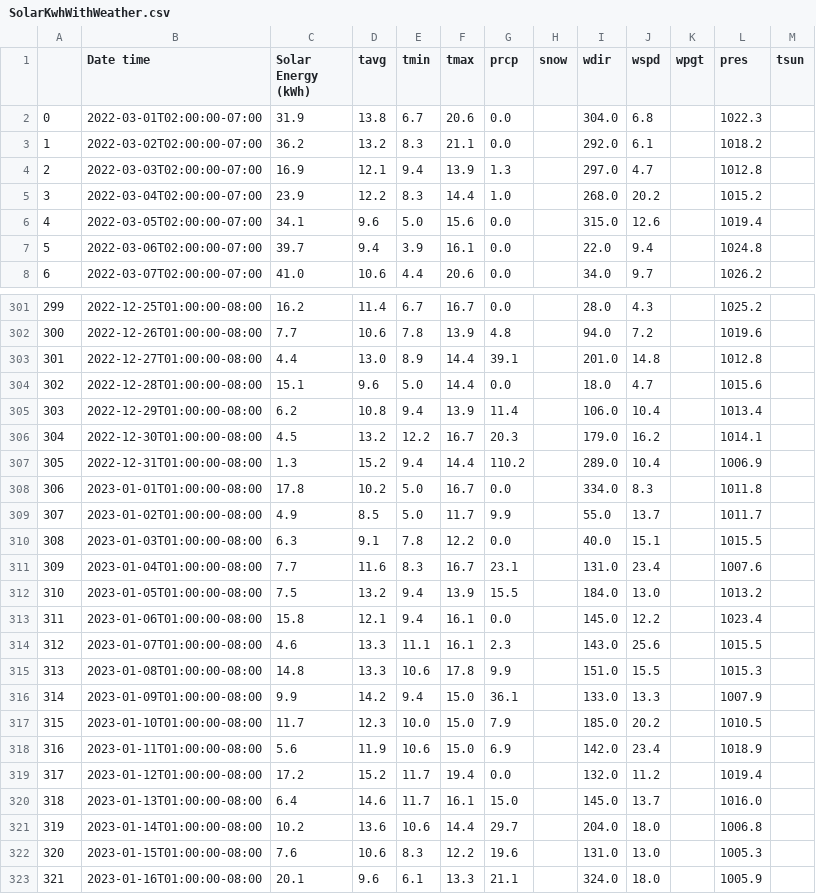
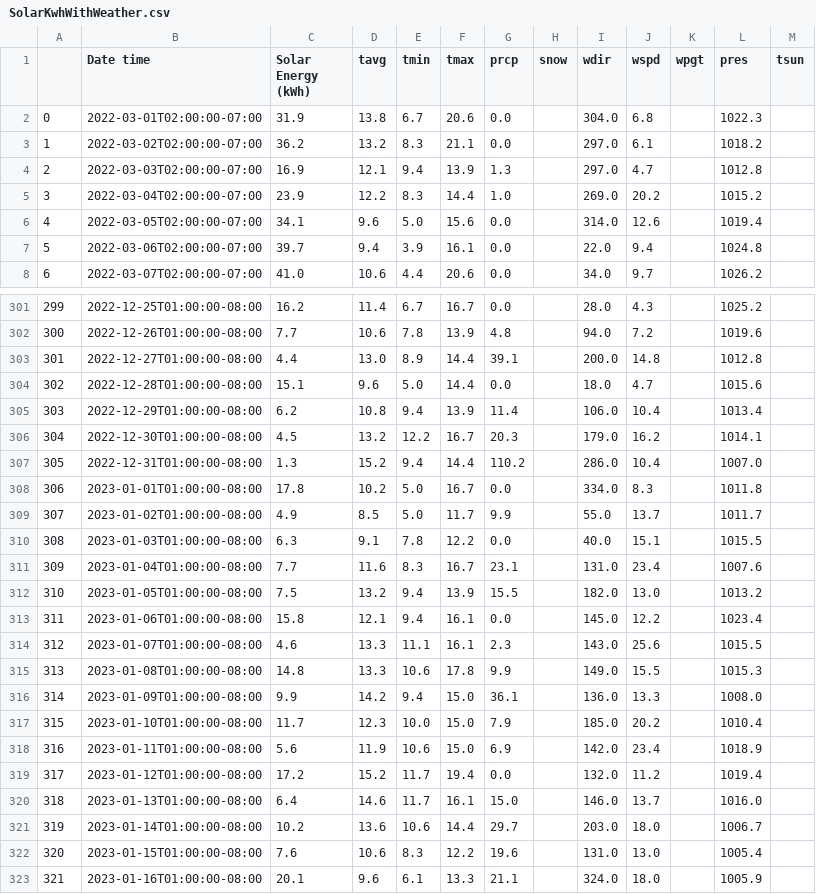
Before and after one commit to spedapalli/publicprojects, a CSV file: python/SolarEnergyAndWeather/data/consolidated/SolarKwhWithWeather.csv, drawn as a sheet; only a part is shown, gaps mark what is left out; the diff covers the shown part only.

Commit message:
Minor changes with data files updated from recent runs. still working on a bug in merging CSV files

```diff
--- a/python/SolarEnergyAndWeather/data/consolidated/SolarKwhWithWeather.csv
+++ b/python/SolarEnergyAndWeather/data/consolidated/SolarKwhWithWeather.csv
@@ -2,6 +2,6 @@
 0,2022-03-01T02:00:00-07:00,31.9,13.8,6.7,20.6,0.0,,304.0,6.8,,1022.3,
-1,2022-03-02T02:00:00-07:00,36.2,13.2,8.3,21.1,0.0,,292.0,6.1,,1018.2,
+1,2022-03-02T02:00:00-07:00,36.2,13.2,8.3,21.1,0.0,,297.0,6.1,,1018.2,
 2,2022-03-03T02:00:00-07:00,16.9,12.1,9.4,13.9,1.3,,297.0,4.7,,1012.8,
-3,2022-03-04T02:00:00-07:00,23.9,12.2,8.3,14.4,1.0,,268.0,20.2,,1015.2,
-4,2022-03-05T02:00:00-07:00,34.1,9.6,5.0,15.6,0.0,,315.0,12.6,,1019.4,
+3,2022-03-04T02:00:00-07:00,23.9,12.2,8.3,14.4,1.0,,269.0,20.2,,1015.2,
+4,2022-03-05T02:00:00-07:00,34.1,9.6,5.0,15.6,0.0,,314.0,12.6,,1019.4,
 5,2022-03-06T02:00:00-07:00,39.7,9.4,3.9,16.1,0.0,,22.0,9.4,,1024.8,
@@ -302,3 +302,3 @@
 300,2022-12-26T01:00:00-08:00,7.7,10.6,7.8,13.9,4.8,,94.0,7.2,,1019.6,
-301,2022-12-27T01:00:00-08:00,4.4,13.0,8.9,14.4,39.1,,201.0,14.8,,1012.8,
+301,2022-12-27T01:00:00-08:00,4.4,13.0,8.9,14.4,39.1,,200.0,14.8,,1012.8,
 302,2022-12-28T01:00:00-08:00,15.1,9.6,5.0,14.4,0.0,,18.0,4.7,,1015.6,
@@ -306,3 +306,3 @@
 304,2022-12-30T01:00:00-08:00,4.5,13.2,12.2,16.7,20.3,,179.0,16.2,,1014.1,
-305,2022-12-31T01:00:00-08:00,1.3,15.2,9.4,14.4,110.2,,289.0,10.4,,1006.9,
+305,2022-12-31T01:00:00-08:00,1.3,15.2,9.4,14.4,110.2,,286.0,10.4,,1007.0,
 306,2023-01-01T01:00:00-08:00,17.8,10.2,5.0,16.7,0.0,,334.0,8.3,,1011.8,
@@ -311,13 +311,13 @@
 309,2023-01-04T01:00:00-08:00,7.7,11.6,8.3,16.7,23.1,,131.0,23.4,,1007.6,
-310,2023-01-05T01:00:00-08:00,7.5,13.2,9.4,13.9,15.5,,184.0,13.0,,1013.2,
+310,2023-01-05T01:00:00-08:00,7.5,13.2,9.4,13.9,15.5,,182.0,13.0,,1013.2,
 311,2023-01-06T01:00:00-08:00,15.8,12.1,9.4,16.1,0.0,,145.0,12.2,,1023.4,
 312,2023-01-07T01:00:00-08:00,4.6,13.3,11.1,16.1,2.3,,143.0,25.6,,1015.5,
-313,2023-01-08T01:00:00-08:00,14.8,13.3,10.6,17.8,9.9,,151.0,15.5,,1015.3,
-314,2023-01-09T01:00:00-08:00,9.9,14.2,9.4,15.0,36.1,,133.0,13.3,,1007.9,
-315,2023-01-10T01:00:00-08:00,11.7,12.3,10.0,15.0,7.9,,185.0,20.2,,1010.5,
+313,2023-01-08T01:00:00-08:00,14.8,13.3,10.6,17.8,9.9,,149.0,15.5,,1015.3,
+314,2023-01-09T01:00:00-08:00,9.9,14.2,9.4,15.0,36.1,,136.0,13.3,,1008.0,
+315,2023-01-10T01:00:00-08:00,11.7,12.3,10.0,15.0,7.9,,185.0,20.2,,1010.4,
 316,2023-01-11T01:00:00-08:00,5.6,11.9,10.6,15.0,6.9,,142.0,23.4,,1018.9,
 317,2023-01-12T01:00:00-08:00,17.2,15.2,11.7,19.4,0.0,,132.0,11.2,,1019.4,
-318,2023-01-13T01:00:00-08:00,6.4,14.6,11.7,16.1,15.0,,145.0,13.7,,1016.0,
-319,2023-01-14T01:00:00-08:00,10.2,13.6,10.6,14.4,29.7,,204.0,18.0,,1006.8,
-320,2023-01-15T01:00:00-08:00,7.6,10.6,8.3,12.2,19.6,,131.0,13.0,,1005.3,
+318,2023-01-13T01:00:00-08:00,6.4,14.6,11.7,16.1,15.0,,146.0,13.7,,1016.0,
+319,2023-01-14T01:00:00-08:00,10.2,13.6,10.6,14.4,29.7,,203.0,18.0,,1006.7,
+320,2023-01-15T01:00:00-08:00,7.6,10.6,8.3,12.2,19.6,,131.0,13.0,,1005.4,
 321,2023-01-16T01:00:00-08:00,20.1,9.6,6.1,13.3,21.1,,324.0,18.0,,1005.9,
```
Also changed, not shown: 46 edited cells elsewhere in this file, python/SolarEnergyAndWeather/data/sanramon_weather.csv, 2 other files.
